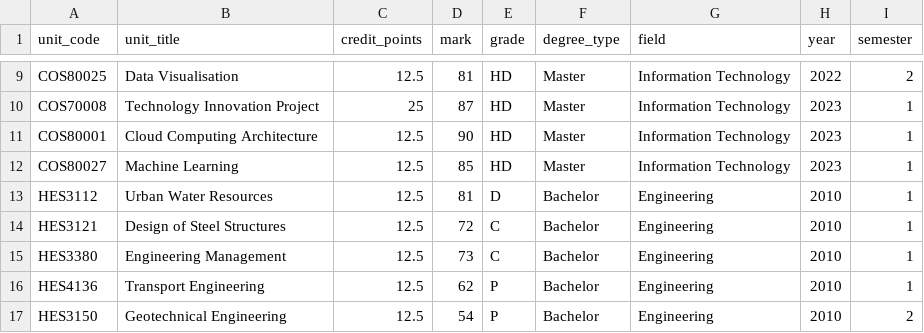
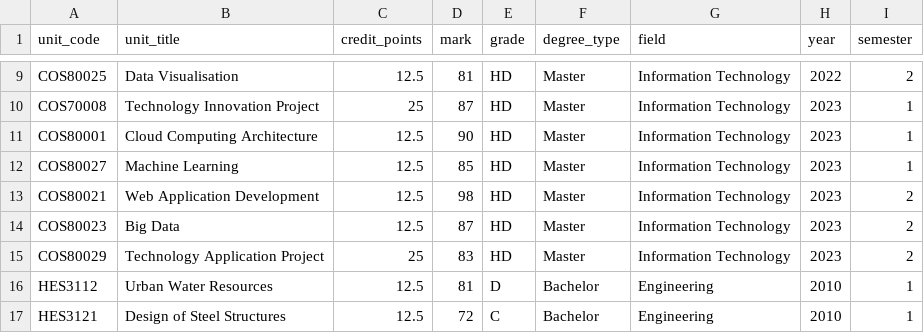
Before and after one commit to rickardc/rickardc, a CSV file: data/academic_data.csv, drawn as a sheet; only a part is shown, gaps mark what is left out; the shorter side is filled out with more unchanged rows; the diff names each change by its address in the sheet, - before the commit and + after, or states it on an @@ line.

```diff
--- a/data/academic_data.csv
+++ b/data/academic_data.csv
+row 13: COS80021 | Web Application Development | 12.5 | 98 | HD | Master | Information Technology | 2023 | 2
+row 14: COS80023 | Big Data | 12.5 | 87 | HD | Master | Information Technology | 2023 | 2
+row 15: COS80029 | Technology Application Project | 25 | 83 | HD | Master | Information Technology | 2023 | 2
```
Also changed, not shown: 4 other files.
